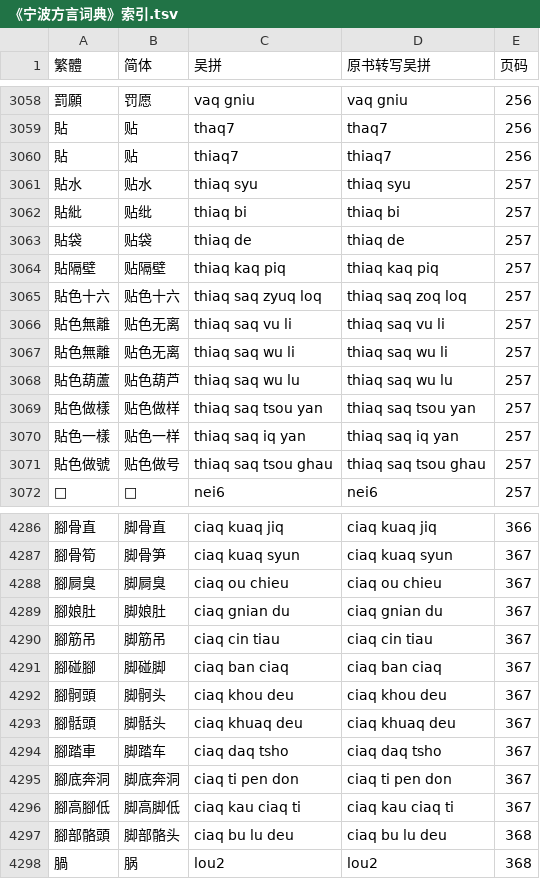
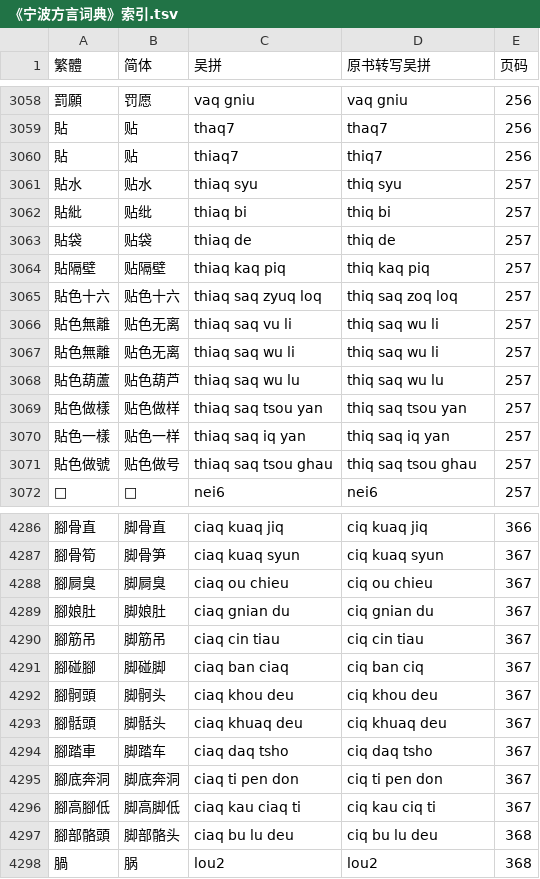
Before and after one commit to ionkaon/data, a TSV file: 《宁波方言词典》索引.tsv, drawn as a sheet; only a part is shown, gaps mark what is left out; the diff covers the shown part only.

```diff
--- a/《宁波方言词典》索引.tsv
+++ b/《宁波方言词典》索引.tsv
@@ -3059,14 +3059,14 @@
 貼	贴	thaq7	thaq7	256
-貼	贴	thiaq7	thiaq7	256
-貼水	贴水	thiaq syu	thiaq syu	257
-貼紕	贴纰	thiaq bi	thiaq bi	257
-貼袋	贴袋	thiaq de	thiaq de	257
-貼隔壁	贴隔壁	thiaq kaq piq	thiaq kaq piq	257
-貼色十六	贴色十六	thiaq saq zyuq loq	thiaq saq zoq loq	257
-貼色無離	贴色无离	thiaq saq vu li	thiaq saq vu li	257
-貼色無離	贴色无离	thiaq saq wu li	thiaq saq wu li	257
-貼色葫蘆	贴色葫芦	thiaq saq wu lu	thiaq saq wu lu	257
-貼色做樣	贴色做样	thiaq saq tsou yan	thiaq saq tsou yan	257
-貼色一樣	贴色一样	thiaq saq iq yan	thiaq saq iq yan	257
-貼色做號	贴色做号	thiaq saq tsou ghau	thiaq saq tsou ghau	257
+貼	贴	thiaq7	thiq7	256
+貼水	贴水	thiaq syu	thiq syu	257
+貼紕	贴纰	thiaq bi	thiq bi	257
+貼袋	贴袋	thiaq de	thiq de	257
+貼隔壁	贴隔壁	thiaq kaq piq	thiq kaq piq	257
+貼色十六	贴色十六	thiaq saq zyuq loq	thiq saq zoq loq	257
+貼色無離	贴色无离	thiaq saq vu li	thiq saq wu li	257
+貼色無離	贴色无离	thiaq saq wu li	thiq saq wu li	257
+貼色葫蘆	贴色葫芦	thiaq saq wu lu	thiq saq wu lu	257
+貼色做樣	贴色做样	thiaq saq tsou yan	thiq saq tsou yan	257
+貼色一樣	贴色一样	thiaq saq iq yan	thiq saq iq yan	257
+貼色做號	贴色做号	thiaq saq tsou ghau	thiq saq tsou ghau	257
 𤿏	𤿏	nei6	nei6	257
@@ -4286,13 +4286,13 @@
-腳骨直	脚骨直	ciaq kuaq jiq	ciaq kuaq jiq	366
-腳骨筍	脚骨笋	ciaq kuaq syun	ciaq kuaq syun	367
-腳屙臭	脚屙臭	ciaq ou chieu	ciaq ou chieu	367
-腳娘肚	脚娘肚	ciaq gnian du	ciaq gnian du	367
-腳筋吊	脚筋吊	ciaq cin tiau	ciaq cin tiau	367
-腳碰腳	脚碰脚	ciaq ban ciaq	ciaq ban ciaq	367
-腳䯊頭	脚䯊头	ciaq khou deu	ciaq khou deu	367
-腳䯏頭	脚䯏头	ciaq khuaq deu	ciaq khuaq deu	367
-腳踏車	脚踏车	ciaq daq tsho	ciaq daq tsho	367
-腳底奔洞	脚底奔洞	ciaq ti pen don	ciaq ti pen don	367
-腳高腳低	脚高脚低	ciaq kau ciaq ti	ciaq kau ciaq ti	367
-腳部骼頭	脚部骼头	ciaq bu lu deu	ciaq bu lu deu	368
+腳骨直	脚骨直	ciaq kuaq jiq	ciq kuaq jiq	366
+腳骨筍	脚骨笋	ciaq kuaq syun	ciq kuaq syun	367
+腳屙臭	脚屙臭	ciaq ou chieu	ciq ou chieu	367
+腳娘肚	脚娘肚	ciaq gnian du	ciq gnian du	367
+腳筋吊	脚筋吊	ciaq cin tiau	ciq cin tiau	367
+腳碰腳	脚碰脚	ciaq ban ciaq	ciq ban ciq	367
+腳䯊頭	脚䯊头	ciaq khou deu	ciq khou deu	367
+腳䯏頭	脚䯏头	ciaq khuaq deu	ciq khuaq deu	367
+腳踏車	脚踏车	ciaq daq tsho	ciq daq tsho	367
+腳底奔洞	脚底奔洞	ciaq ti pen don	ciq ti pen don	367
+腳高腳低	脚高脚低	ciaq kau ciaq ti	ciq kau ciq ti	367
+腳部骼頭	脚部骼头	ciaq bu lu deu	ciq bu lu deu	368
 腡	脶	lou2	lou2	368
```
Also changed, not shown: 132 edited cells elsewhere in this file.
